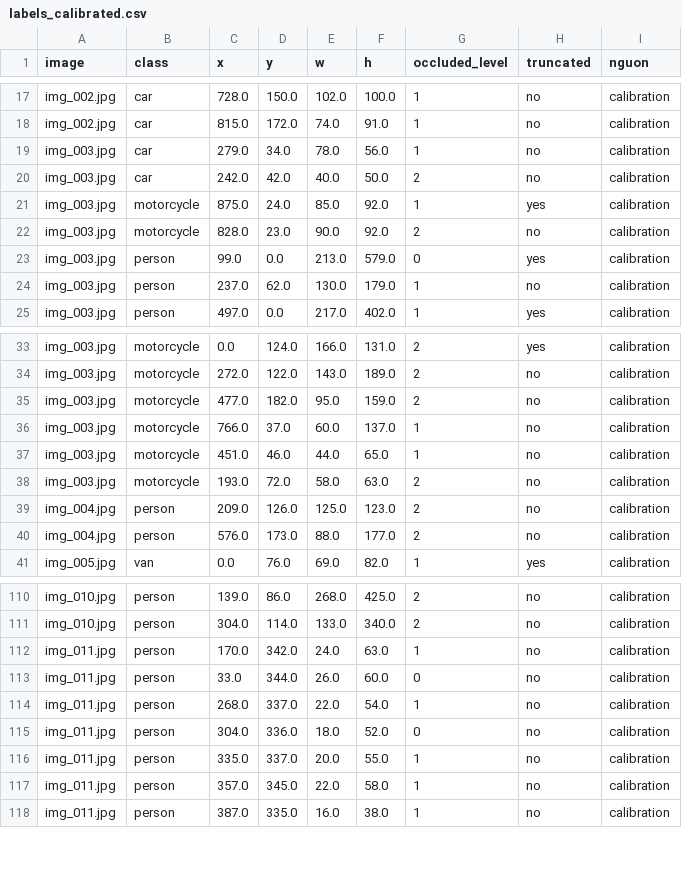
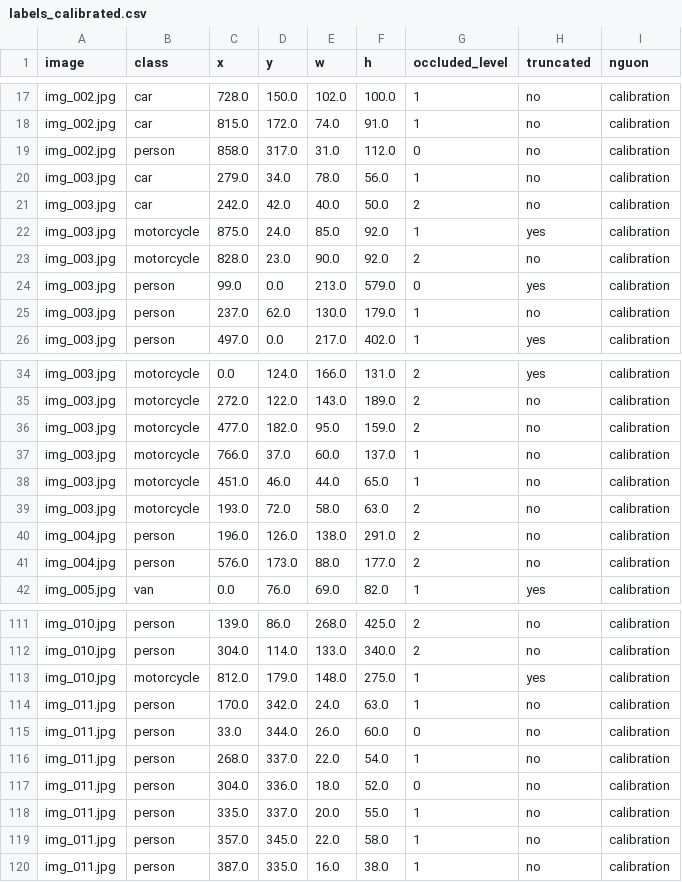
Before and after one commit to buitlinhcv-alt/K5-L23-Day07-BuiThaoLinh-2A202603093-Guideline-Taxonomy-QC, a CSV file: submission/qc/labels_calibrated.csv, drawn as a sheet; only a part is shown, gaps mark what is left out.

```diff
--- a/submission/qc/labels_calibrated.csv
+++ b/submission/qc/labels_calibrated.csv
@@ -18,2 +18,3 @@ img_002.jpg,car,728.0,150.0,102.0,100.0,1,no,calibration
 img_002.jpg,car,815.0,172.0,74.0,91.0,1,no,calibration
+img_002.jpg,person,858.0,317.0,31.0,112.0,0,no,calibration
 img_003.jpg,car,279.0,34.0,78.0,56.0,1,no,calibration
@@ -38,3 +39,3 @@ img_003.jpg,motorcycle,451.0,46.0,44.0,65.0,1,no,calibration
 img_003.jpg,motorcycle,193.0,72.0,58.0,63.0,2,no,calibration
-img_004.jpg,person,209.0,126.0,125.0,123.0,2,no,calibration
+img_004.jpg,person,196.0,126.0,138.0,291.0,2,no,calibration
 img_004.jpg,person,576.0,173.0,88.0,177.0,2,no,calibration
@@ -111,2 +112,3 @@ img_010.jpg,person,139.0,86.0,268.0,425.0,2,no,calibration
 img_010.jpg,person,304.0,114.0,133.0,340.0,2,no,calibration
+img_010.jpg,motorcycle,812.0,179.0,148.0,275.0,1,yes,calibration
 img_011.jpg,person,170.0,342.0,24.0,63.0,1,no,calibration
```
Also changed, not shown: submission/qc/calibration_decisions.csv, submission/qc/reviews/round-01/qc_review.csv, 27 other files.
